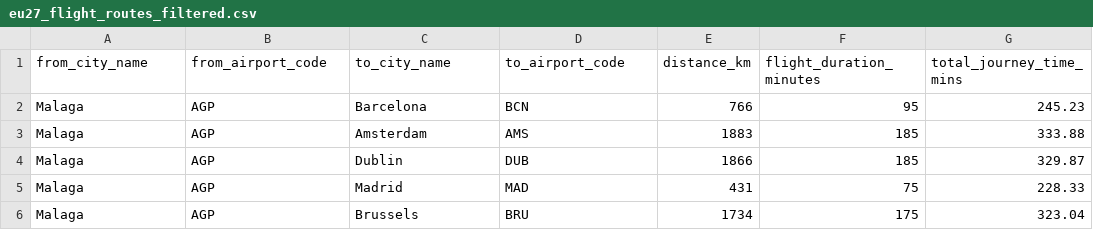
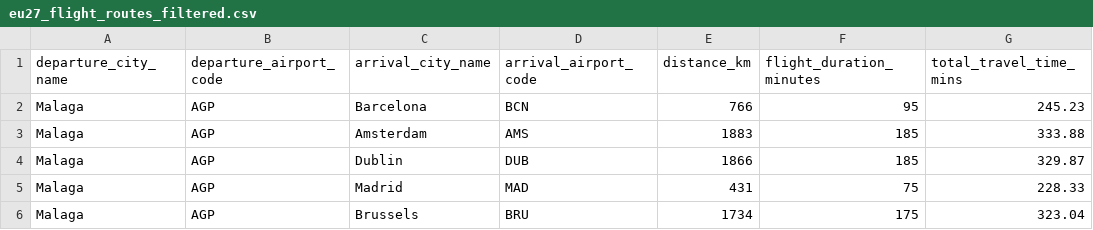
Before and after one commit to RabDou44/DOPP_groupB_2025W, a CSV file: data/eu27_flight_routes_filtered.csv, drawn as a sheet; only a part is shown.

Commit message:
update flight data processing description and names

```diff
--- a/data/eu27_flight_routes_filtered.csv
+++ b/data/eu27_flight_routes_filtered.csv
@@ -1,2 +1,2 @@
-from_city_name,from_airport_code,to_city_name,to_airport_code,distance_km,flight_duration_minutes,total_journey_time_mins
+departure_city_name,departure_airport_code,arrival_city_name,arrival_airport_code,distance_km,flight_duration_minutes,total_travel_time_mins
 Malaga,AGP,Barcelona,BCN,766,95,245.23
```
Also changed, not shown: data/eu27_airports_filtered.csv, 1 other file.
